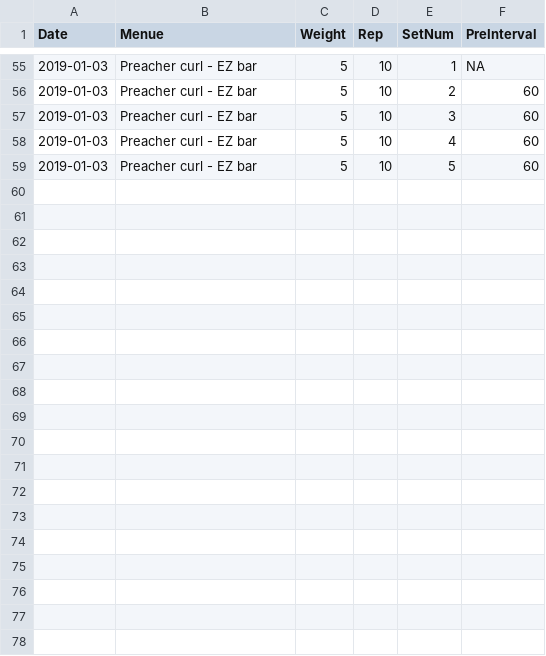
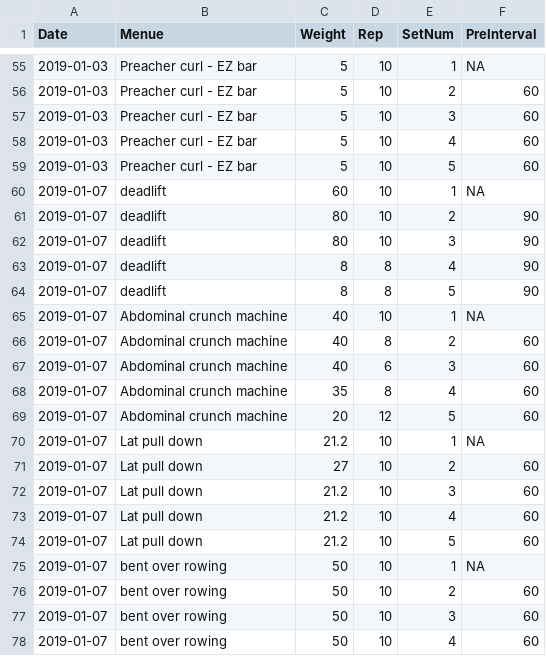
Before and after one commit to hkrkizum/Training_Log, a CSV file: Rawdata/Resistance.csv, drawn as a sheet; only a part is shown, gaps mark what is left out; the diff covers the shown part only; the diff names each change by its address in the sheet, - before the commit and + after, or states it on an @@ line.

Commit message:
no message

```diff
--- a/Rawdata/Resistance.csv
+++ b/Rawdata/Resistance.csv
+row 60: 2019-01-07 | deadlift | 60 | 10 | 1 | NA
+row 61: 2019-01-07 | deadlift | 80 | 10 | 2 | 90
+row 62: 2019-01-07 | deadlift | 80 | 10 | 3 | 90
+row 63: 2019-01-07 | deadlift | 8 | 8 | 4 | 90
+row 64: 2019-01-07 | deadlift | 8 | 8 | 5 | 90
+row 65: 2019-01-07 | Abdominal crunch machine | 40 | 10 | 1 | NA
+row 66: 2019-01-07 | Abdominal crunch machine | 40 | 8 | 2 | 60
+row 67: 2019-01-07 | Abdominal crunch machine | 40 | 6 | 3 | 60
+row 68: 2019-01-07 | Abdominal crunch machine | 35 | 8 | 4 | 60
+row 69: 2019-01-07 | Abdominal crunch machine | 20 | 12 | 5 | 60
+row 70: 2019-01-07 | Lat pull down | 21.2 | 10 | 1 | NA
+row 71: 2019-01-07 | Lat pull down | 27 | 10 | 2 | 60
+row 72: 2019-01-07 | Lat pull down | 21.2 | 10 | 3 | 60
+row 73: 2019-01-07 | Lat pull down | 21.2 | 10 | 4 | 60
+row 74: 2019-01-07 | Lat pull down | 21.2 | 10 | 5 | 60
+row 75: 2019-01-07 | bent over rowing | 50 | 10 | 1 | NA
+row 76: 2019-01-07 | bent over rowing | 50 | 10 | 2 | 60
+row 77: 2019-01-07 | bent over rowing | 50 | 10 | 3 | 60
+row 78: 2019-01-07 | bent over rowing | 50 | 10 | 4 | 60
```
Also changed, not shown: 14 added rows elsewhere in this file.
